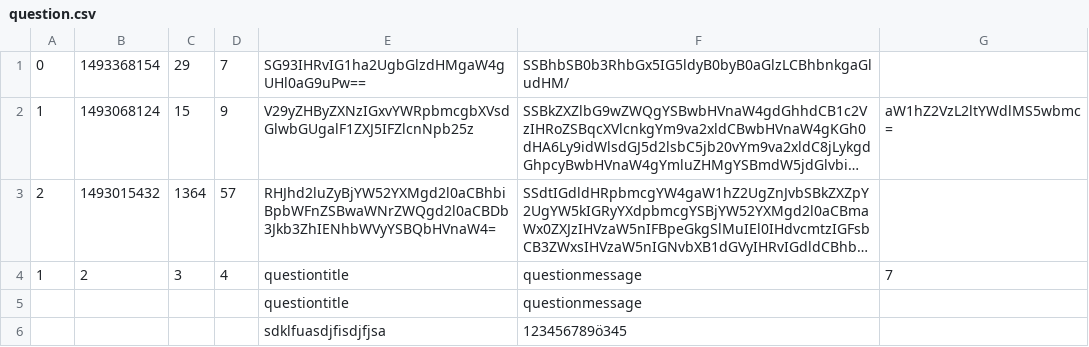
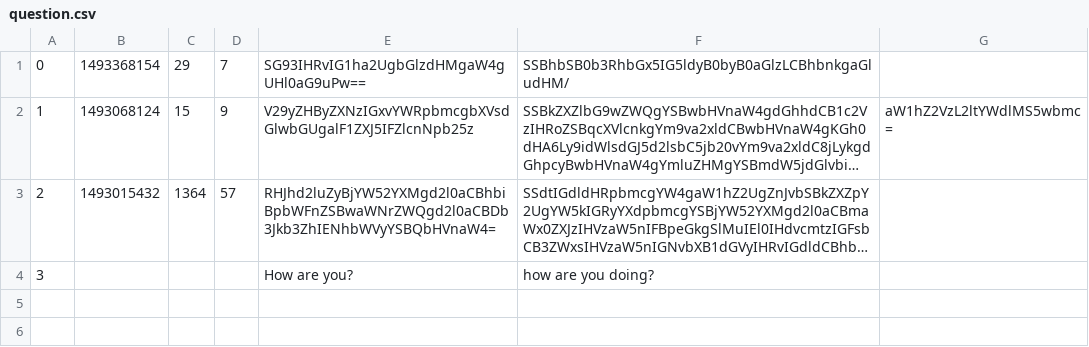
Before and after one commit to CodecoolBP20172/askmate-team-relentless, a CSV file: question.csv, drawn as a sheet; long unchanged cells end in …; removed rows and columns are numbered as before the commit, all else as after; the diff names each change by its address in the sheet, - before the commit and + after, or states it on an @@ line.

```diff
--- a/question.csv
+++ b/question.csv
-row 4: 1 | 2 | 3 | 4 | questiontitle | questionmessage | 7
-row 5:  |  |  |  | questiontitle | questionmessage
-row 6:  |  |  |  | sdklfuasdjfisdjfjsa | 123456789ö345
+row 4: 3 |  |  |  | How are you? | how are you doing?
```
Also changed, not shown: 2 other files.
